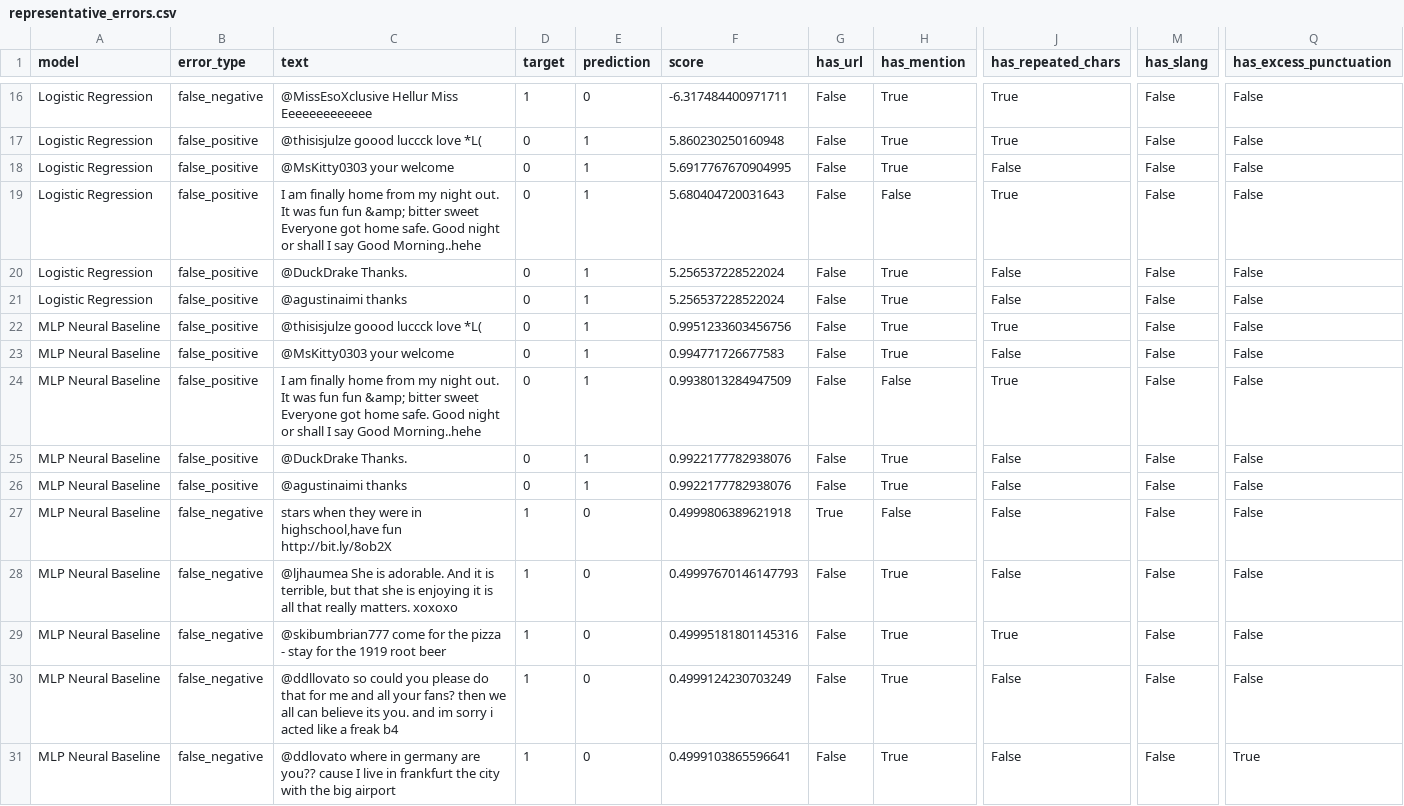
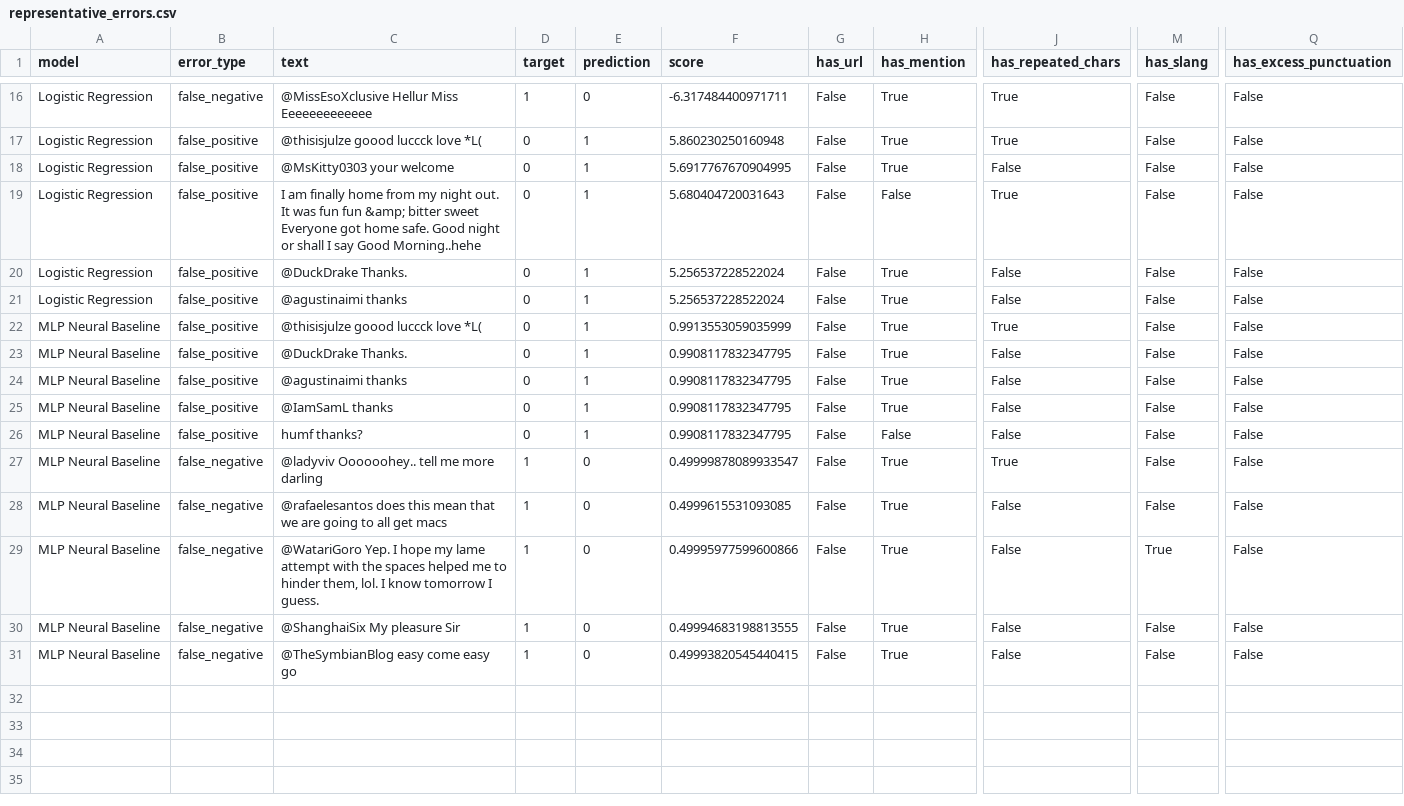
Before and after one commit to mcisaura/DA2-twitter-sentiment-analysis, a CSV file: outputs/representative_errors.csv, drawn as a sheet; only a part is shown, gaps mark what is left out; the diff names each change by its address in the sheet, - before the commit and + after, or states it on an @@ line.

```diff
--- a/outputs/representative_errors.csv
+++ b/outputs/representative_errors.csv
-F22 (score): 0.9951233603456756
+F22 (score): 0.9913553059035999
-C23 (text): @MsKitty0303 your welcome
+C23 (text): @DuckDrake Thanks.
-F23 (score): 0.994771726677583
+F23 (score): 0.9908117832347795
-C24 (text): I am finally home from my night out. It was fun fun &amp; bitter sweet Everyone got home safe. Good night or shall I say Good Morning..hehe
+C24 (text): @agustinaimi thanks
-F24 (score): 0.9938013284947509
+F24 (score): 0.9908117832347795
-H24 (has_mention): False
+H24 (has_mention): True
-J24 (has_repeated_chars): True
+J24 (has_repeated_chars): False
-C25 (text): @DuckDrake Thanks.
+C25 (text): @IamSamL thanks
-F25:F26 (score): 0.9922177782938076
+F25:F26 (score): 0.9908117832347795
-C26 (text): @agustinaimi thanks
+C26 (text): humf thanks?
-H26 (has_mention): True
+H26 (has_mention): False
-C27 (text): stars when they were in highschool,have fun http://bit.ly/8ob2X
+C27 (text): @ladyviv Oooooohey.. tell me more darling
-F27 (score): 0.4999806389621918
+F27 (score): 0.49999878089933547
-G27 (has_url): True
+G27 (has_url): False
-H27 (has_mention): False
+H27 (has_mention): True
-J27 (has_repeated_chars): False
+J27 (has_repeated_chars): True
-C28 (text): @ljhaumea She is adorable. And it is terrible, but that she is enjoying it is all that really matters. xoxoxo
+C28 (text): @rafaelesantos does this mean that we are going to all get macs
-F28 (score): 0.49997670146147793
+F28 (score): 0.4999615531093085
-C29 (text): @skibumbrian777 come for the pizza - stay for the 1919 root beer
+C29 (text): @WatariGoro Yep. I hope my lame attempt with the spaces helped me to hinder them, lol. I know tomorrow I guess.
-F29 (score): 0.49995181801145316
+F29 (score): 0.49995977599600866
-J29 (has_repeated_chars): True
+J29 (has_repeated_chars): False
-M29 (has_slang): False
+M29 (has_slang): True
-C30 (text): @ddllovato so could you please do that for me and all your fans? then we all can believe its you. and im sorry i acted like a freak b4
+C30 (text): @ShanghaiSix My pleasure Sir
-F30 (score): 0.4999124230703249
+F30 (score): 0.49994683198813555
-C31 (text): @ddlovato where in germany are you?? cause I live in frankfurt the city with the big airport
+C31 (text): @TheSymbianBlog easy come easy go
-F31 (score): 0.4999103865596641
+F31 (score): 0.49993820545440415
-Q31 (has_excess_punctuation): True
+Q31 (has_excess_punctuation): False
```
Also changed, not shown: outputs/best_config_summary.csv, outputs/comparison_results.csv, 15 other files.
